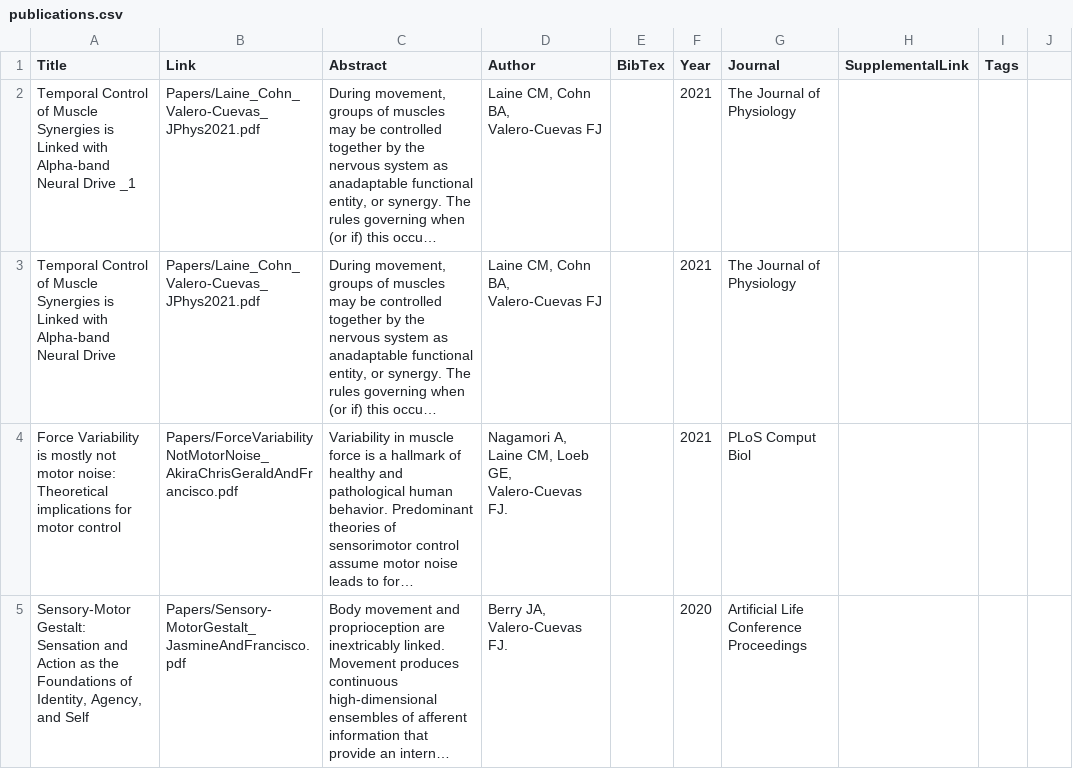
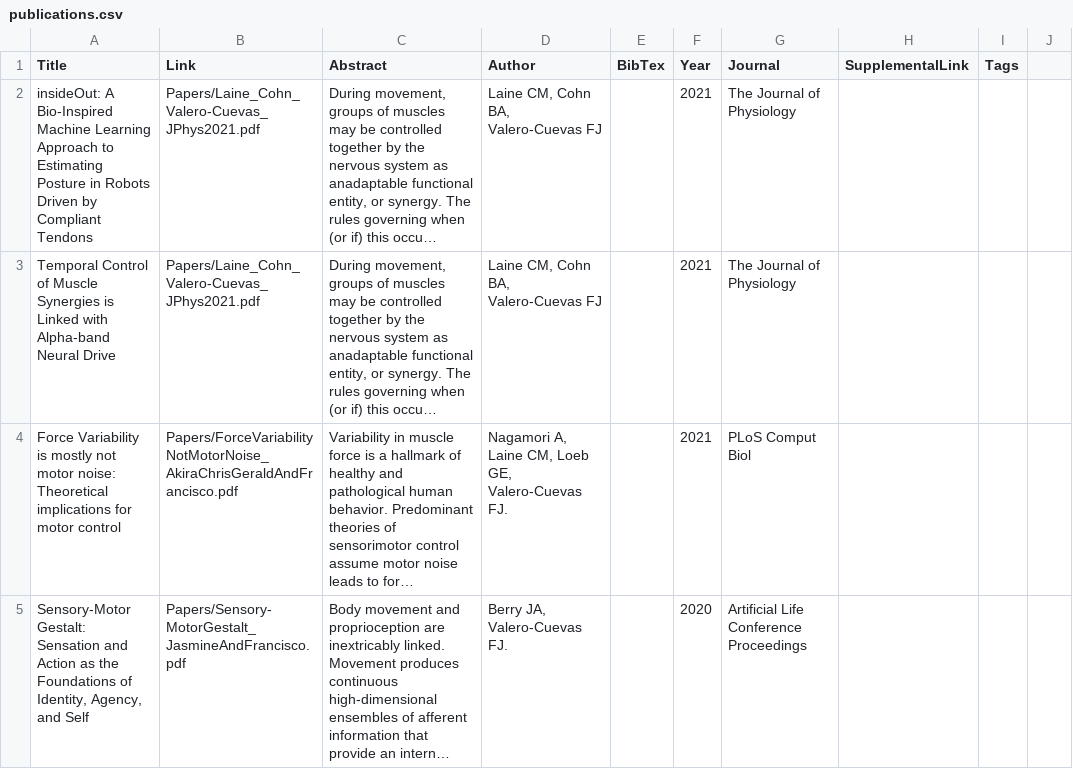
Before and after one commit to usc-bbdl/usc-bbdl.github.io, a CSV file: _data/publications.csv, drawn as a sheet; only a part is shown; long unchanged cells end in …; the diff names each change by its address in the sheet, - before the commit and + after, or states it on an @@ line.

Commit message:
replaced the modified publications.csv file

```diff
--- a/_data/publications.csv
+++ b/_data/publications.csv
-A2 (Title): Temporal Control of Muscle Synergies is Linked with Alpha-band Neural Drive _1
+A2 (Title): insideOut: A Bio-Inspired Machine Learning Approach to Estimating Posture in Robots Driven by Compliant Tendons
```
